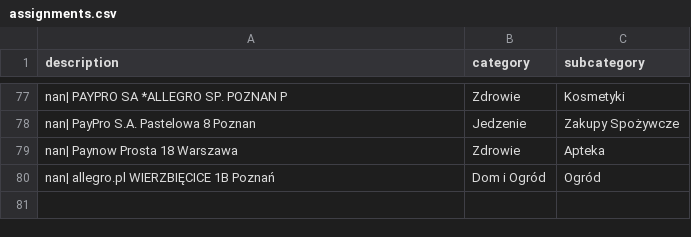
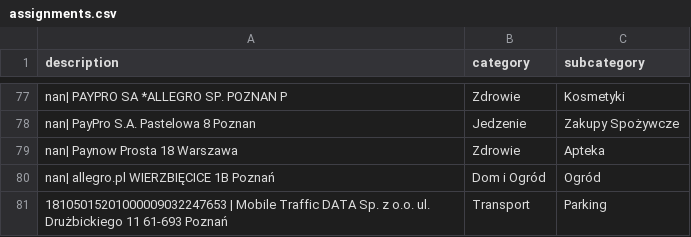
Before and after one commit to patrykkaminiecki/KategoryzatorTransakcjiWeb, a CSV file: assignments.csv, drawn as a sheet; only a part is shown, gaps mark what is left out; the diff names each change by its address in the sheet, - before the commit and + after, or states it on an @@ line.

Commit message:
Update assignments.csv - 2025-07-18 13:01:32

```diff
--- a/assignments.csv
+++ b/assignments.csv
+row 81: 18105015201000009032247653 | Mobile Traffic DATA Sp. z o.o. ul. Drużbickiego 11 61-693 Poznań | Transport | Parking
```
